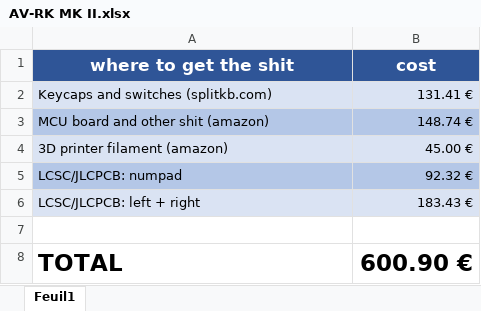
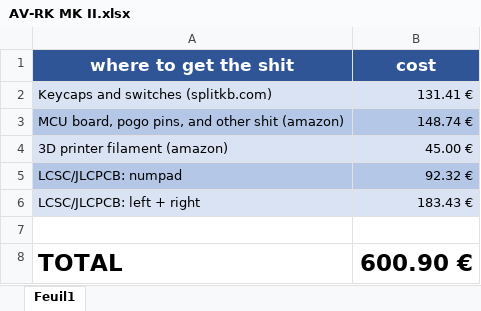
Before and after one commit to avmolaei/AV-RK-MK2, an Excel workbook: AV-RK MK2 KEYBOARD/PCB FILES/AV-RK MK II.xlsx, sheet Feuil1, drawn as a sheet; values as stored, in another font and other column widths than the file's, no borders; the diff names each change by its address in the sheet, - before the commit and + after, or states it on an @@ line.

Commit message:
fixed shit

```diff
--- a/AV-RK MK2 KEYBOARD/PCB FILES/AV-RK MK II.xlsx (sheet Feuil1)
+++ b/AV-RK MK2 KEYBOARD/PCB FILES/AV-RK MK II.xlsx (sheet Feuil1)
-A3 (where to get the shit): MCU board and other shit (amazon)
+A3 (where to get the shit): MCU board, pogo pins, and other shit (amazon)
```
Also changed, not shown: 3 other files.
